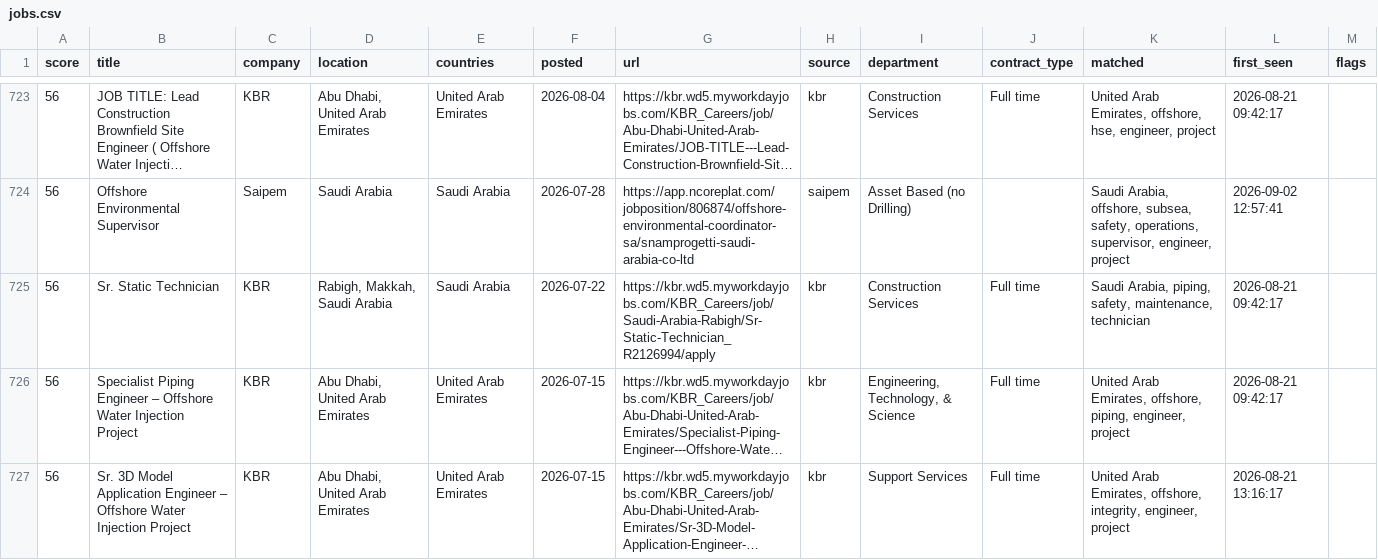
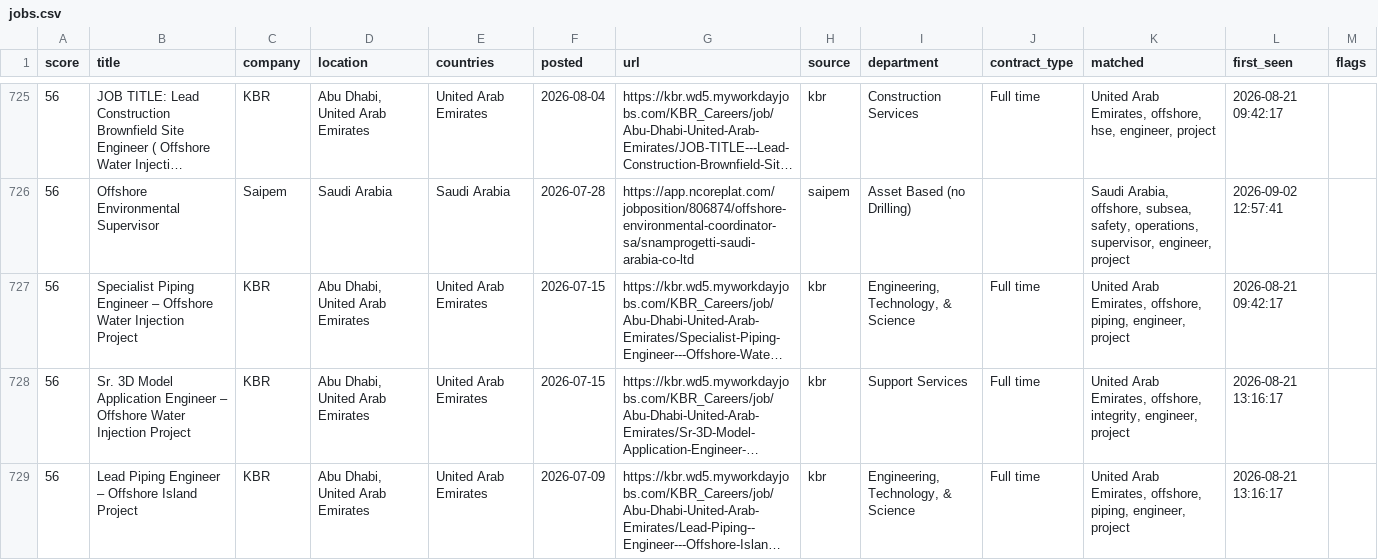
Before and after one commit to Khanmi1973/ogjobs, a CSV file: docs/jobs.csv, drawn as a sheet; only a part is shown, gaps mark what is left out; the shorter side is filled out with more unchanged rows; long unchanged cells end in …; removed rows and columns are numbered as before the commit, all else as after; the diff covers the shown part only; the diff names each change by its address in the sheet, - before the commit and + after, or states it on an @@ line.

```diff
--- a/docs/jobs.csv
+++ b/docs/jobs.csv
-row 725: 56 | Sr. Static Technician | KBR | Rabigh, Makkah, Saudi Arabia | Saudi Arabia | 2026-07-22 | https://kbr.wd5.myworkdayjobs.com/KBR_Careers/job/Saudi-Arabia-Rabigh/Sr-Static-Technician_R2126994/apply | kbr | Construction Services | Full time | Saudi Arabia, piping, safety, maintenance, technician | 2026-08-21 09:42:17
```
Also changed, not shown: 4 added rows, 3 removed rows and 1 edited cell elsewhere in this file, 3 other files.
